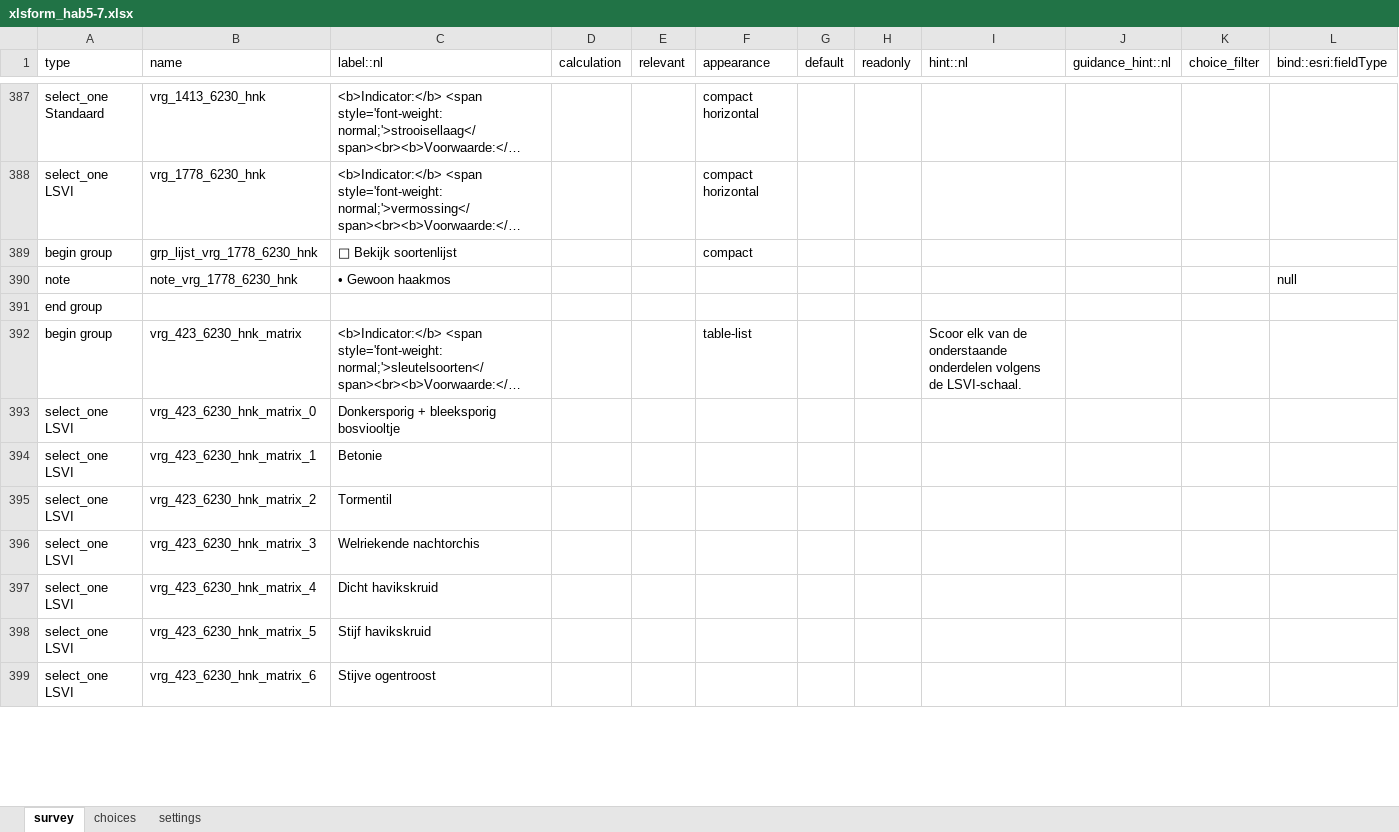
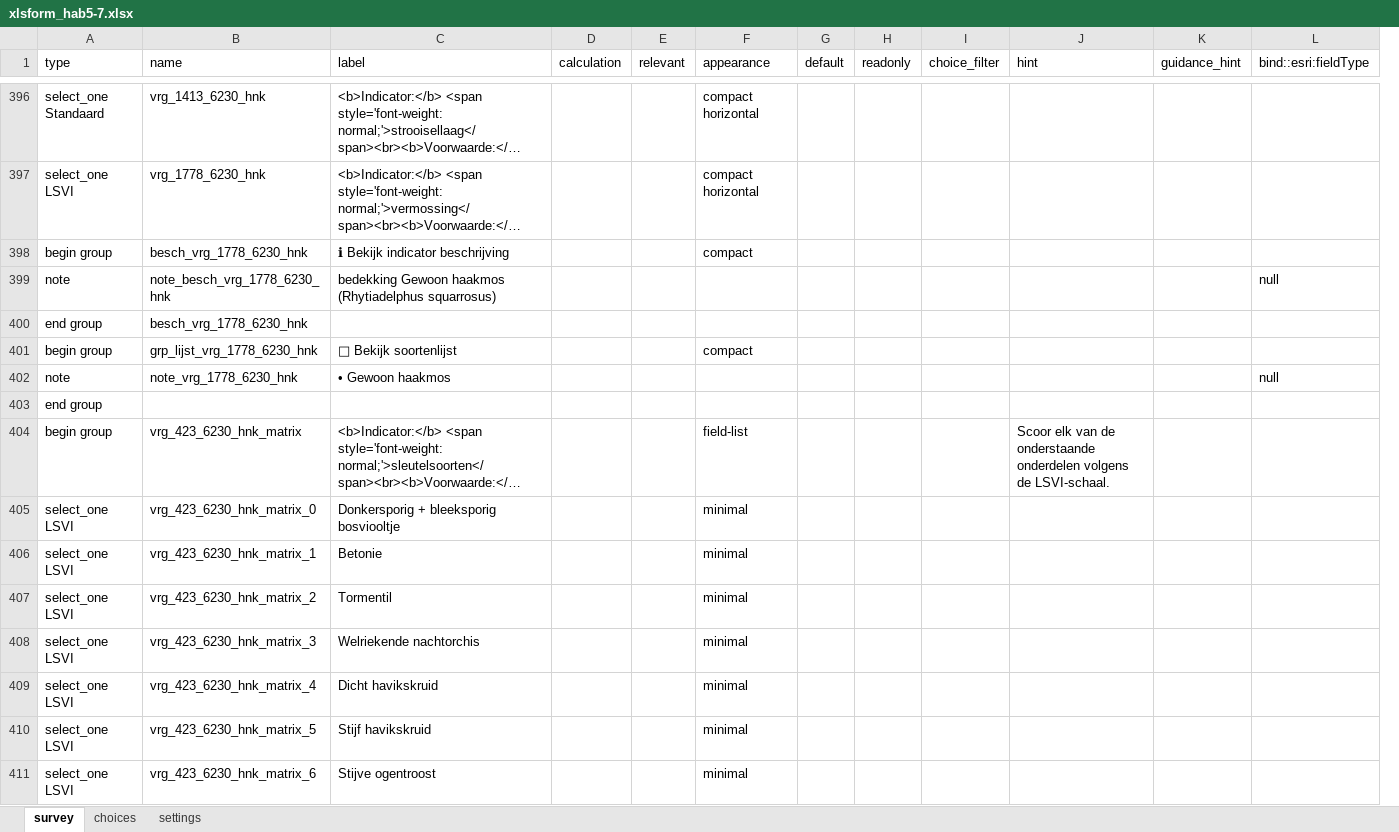
Before and after one commit to inbo/gis-lsvi-app, an Excel workbook: output/xlsform_hab5-7.xlsx, sheet survey, drawn as a sheet; only a part is shown, gaps mark what is left out; long unchanged cells end in …; values as stored, in another font and other column widths than the file's, no borders; removed rows and columns are numbered as before the commit, all else as after; the diff covers the shown part only; the diff names each change by its address in the sheet, - before the commit and + after, or states it on an @@ line.

Commit message:
feat: AGOL automatic survey management

```diff
--- a/output/xlsform_hab5-7.xlsx (sheet survey)
+++ b/output/xlsform_hab5-7.xlsx (sheet survey)
-column I (hint::nl), row 392: Scoor elk van de onderstaande onderdelen volgens de LSVI-schaal.
-column J (guidance_hint::nl), empty
+column J (hint), row 404: Scoor elk van de onderstaande onderdelen volgens de LSVI-schaal.
+column K (guidance_hint), empty
-C1: label::nl
+C1: label
+row 398: begin group | besch_vrg_1778_6230_hnk | ℹ Bekijk indicator beschrijving |  |  | compact
+row 399: note | note_besch_vrg_1778_6230_hnk | bedekking Gewoon haakmos (Rhytiadelphus squarrosus) |  |  |  |  |  |  |  |  | null
+row 400: end group | besch_vrg_1778_6230_hnk
-F404 (appearance): table-list
+F404 (appearance): field-list
-F405:F411 (appearance): (empty)
+F405:F411 (appearance): minimal
```
Also changed, not shown: 33 added rows and 726 edited cells elsewhere in this sheet, sheet settings, output/xlsform_hab1-4.xlsx, output/xlsform_hab9.xlsx, 9 other files.
